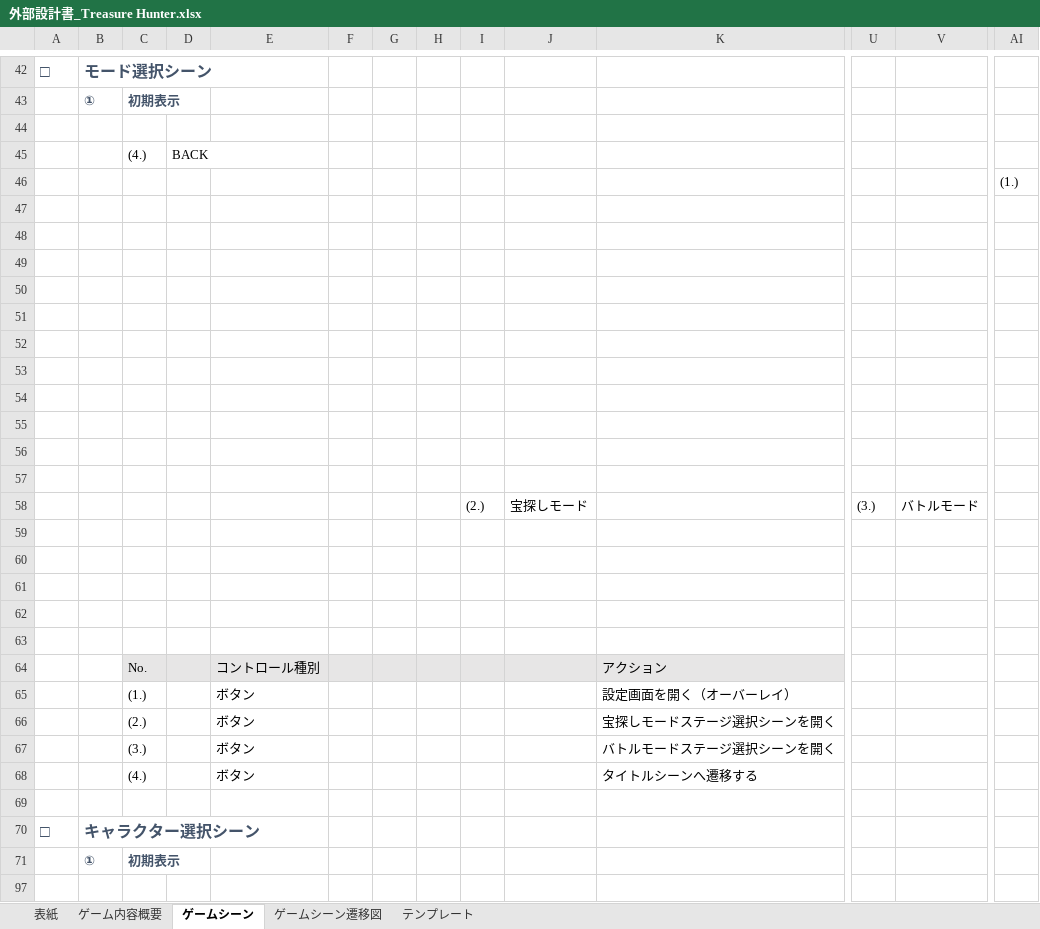
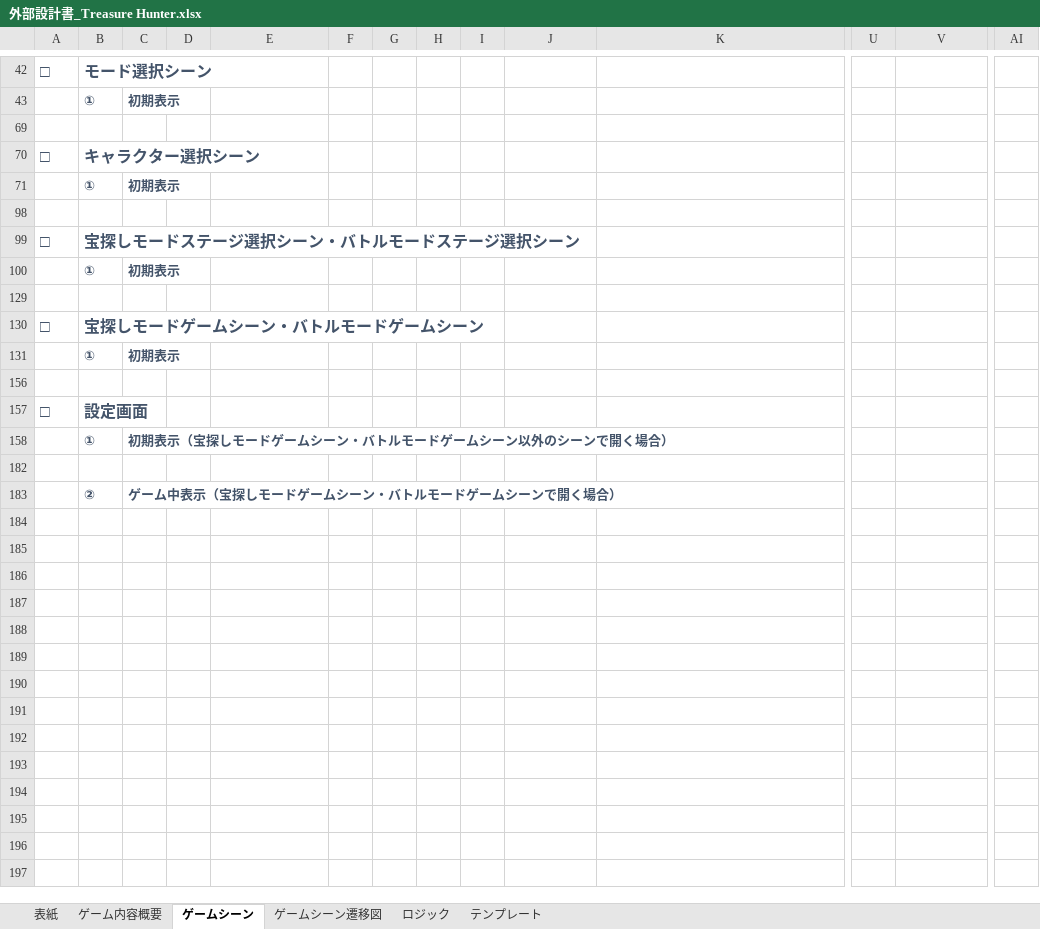
Before and after one commit to daichihasegawa0923/CloudUnity, an Excel workbook: Documents/外部設計書_Treasure Hunter.xlsx, sheet ゲームシーン, drawn as a sheet; only a part is shown, gaps mark what is left out; the shorter side is filled out with more unchanged rows; values as stored, in another font and other column widths than the file's, no borders; charts and pictures not drawn; rows hold the shown columns only; the diff covers the shown part only; the diff names each change by its address in the sheet, - before the commit and + after, or states it on an @@ line.

```diff
--- a/Documents/外部設計書_Treasure Hunter.xlsx (sheet ゲームシーン)
+++ b/Documents/外部設計書_Treasure Hunter.xlsx (sheet ゲームシーン)
+sheet tab: ロジック
@@ row 45 hidden:  |  | (4.) | BACK @@
-row 46:  |  |  |  |  |  |  |  |  |  |  |  |  | (1.)
-row 47: (empty)
-row 48: (empty)
-row 49: (empty)
-row 50: (empty)
-row 51: (empty)
-row 52: (empty)
-row 53: (empty)
-row 54: (empty)
-row 55: (empty)
-row 56: (empty)
-row 57: (empty)
@@ row 58 hidden:  |  |  |  |  |  |  |  | (2.) | 宝探しモード |  | (3.) | バトルモード @@
-row 59: (empty)
-row 60: (empty)
-row 61: (empty)
-row 62: (empty)
-row 63: (empty)
-row 64:  |  | No. |  | コントロール種別 |  |  |  |  |  | アクション
-row 65:  |  | (1.) |  | ボタン |  |  |  |  |  | 設定画面を開く（オーバーレイ）
@@ row 66 hidden:  |  | (2.) |  | ボタン |  |  |  |  |  | 宝探しモードステージ選択シーンを開く @@
@@ row 67 hidden:  |  | (3.) |  | ボタン |  |  |  |  |  | バトルモードステージ選択シーンを開く @@
@@ row 68 hidden:  |  | (4.) |  | ボタン |  |  |  |  |  | タイトルシーンへ遷移する @@
-row 69: (empty)
```
Also changed, not shown: 3 removed rows elsewhere in this sheet, sheet 表紙, hidden cells, charts or pictures, 41 other files.
